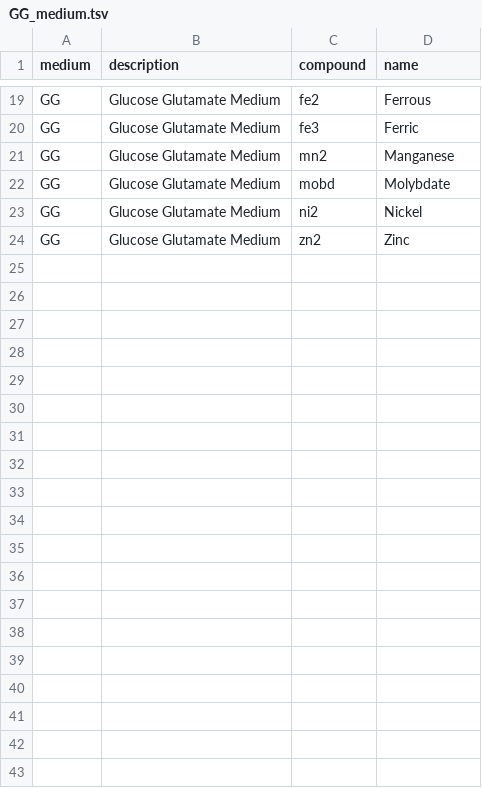
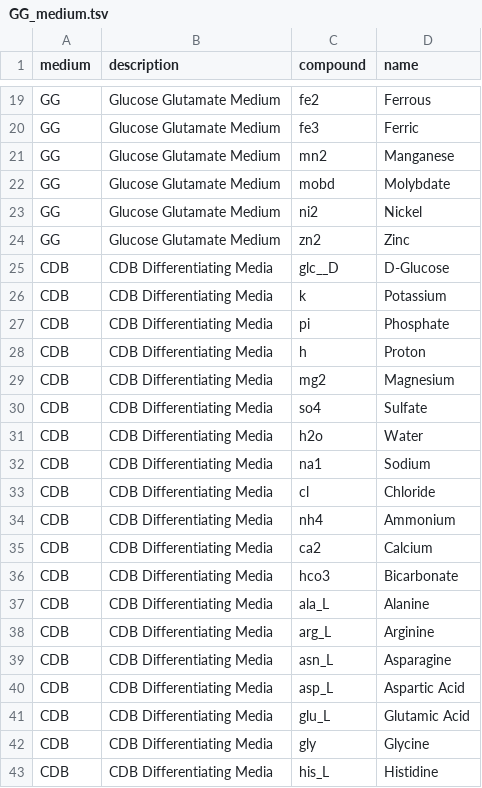
Before and after one commit to carternewt/metabolome_map, a TSV file: GG_medium.tsv, drawn as a sheet; only a part is shown, gaps mark what is left out; the diff covers the shown part only.

Commit message:
Update cobra_analysis.py & GG_medium.tsv: Add CDB media analysis

```diff
--- a/GG_medium.tsv
+++ b/GG_medium.tsv
@@ -24 +24,20 @@ GG	Glucose Glutamate Medium	ni2	Nickel
 GG	Glucose Glutamate Medium	zn2	Zinc
+CDB	CDB Differentiating Media	glc__D	D-Glucose
+CDB	CDB Differentiating Media	k	Potassium
+CDB	CDB Differentiating Media	pi	Phosphate
+CDB	CDB Differentiating Media	h	Proton
+CDB	CDB Differentiating Media	mg2	Magnesium
+CDB	CDB Differentiating Media	so4	Sulfate
+CDB	CDB Differentiating Media	h2o	Water
+CDB	CDB Differentiating Media	na1	Sodium
+CDB	CDB Differentiating Media	cl	Chloride
+CDB	CDB Differentiating Media	nh4	Ammonium
+CDB	CDB Differentiating Media	ca2	Calcium
+CDB	CDB Differentiating Media	hco3	Bicarbonate
+CDB	CDB Differentiating Media	ala_L	Alanine
+CDB	CDB Differentiating Media	arg_L	Arginine
+CDB	CDB Differentiating Media	asn_L	Asparagine
+CDB	CDB Differentiating Media	asp_L	Aspartic Acid
+CDB	CDB Differentiating Media	glu_L	Glutamic Acid
+CDB	CDB Differentiating Media	gly	Glycine
+CDB	CDB Differentiating Media	his_L	Histidine
```
Also changed, not shown: 19 added rows elsewhere in this file, 1 other file.
